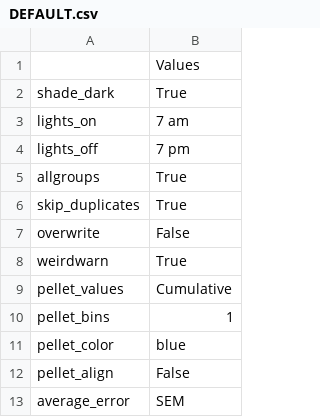
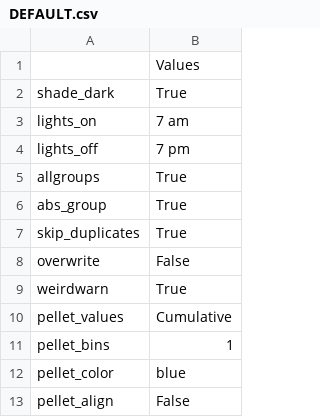
Before and after one commit to earnestt1234/FED3_Viz, a CSV file: FED3_Viz/settings/DEFAULT.csv, drawn as a sheet; only a part is shown; the shorter side is filled out with more unchanged rows; the diff names each change by its address in the sheet, - before the commit and + after, or states it on an @@ line.

```diff
--- a/FED3_Viz/settings/DEFAULT.csv
+++ b/FED3_Viz/settings/DEFAULT.csv
+row 6: abs_group | True
```
Also changed, not shown: FED3_Viz/settings/LAST_USED.csv, 4 other files.
